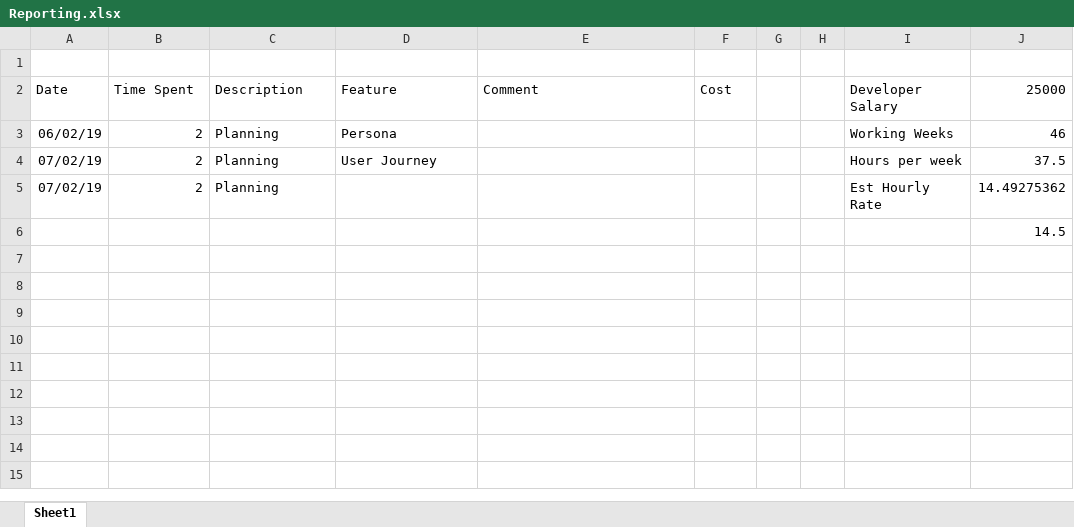
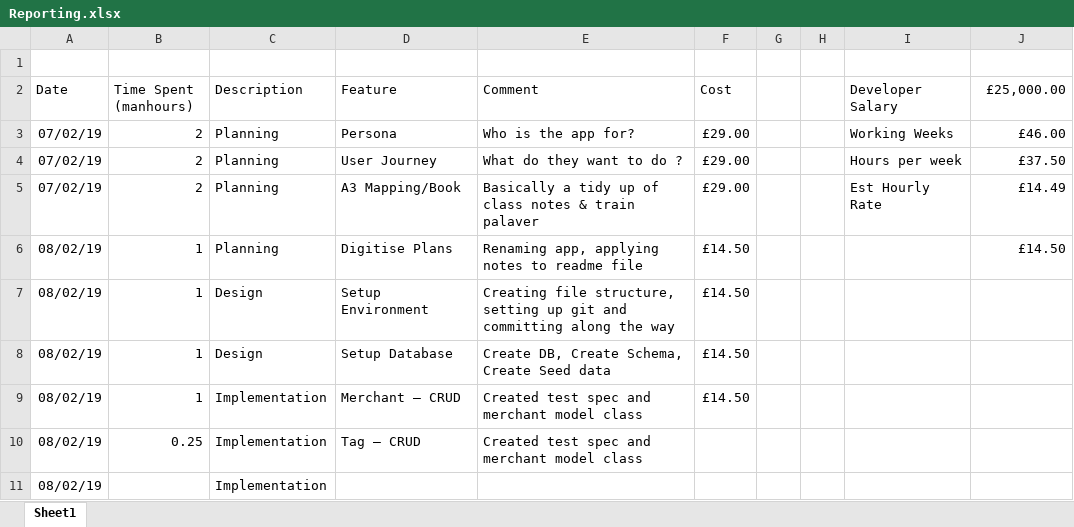
Before and after one commit to ghr85/CCP01_Ruby_, an Excel workbook: FEED/Reporting.xlsx, sheet Sheet1, drawn as a sheet; values as stored, in another font and other column widths than the file's, no borders; removed rows and columns are numbered as before the commit, all else as after; the diff names each change by its address in the sheet, - before the commit and + after, or states it on an @@ line.

Commit message:
Added test spec for tag model class and tag model class

```diff
--- a/FEED/Reporting.xlsx (sheet Sheet1)
+++ b/FEED/Reporting.xlsx (sheet Sheet1)
-B2: Time Spent
+B2: Time Spent (manhours)
-J2: 25000
+J2: £25,000.00
-A3 (Date): 06/02/19
+A3 (Date): 07/02/19
-E3 (Comment): (empty)
+E3 (Comment): Who is the app for?
-F3:F5 (Cost): (empty)
+F3:F5 (Cost): £29.00
-J3 (£25,000.00): 46
+J3 (£25,000.00): £46.00
-E4 (Comment): (empty)
+E4 (Comment): What do they want to do ?
-J4 (£25,000.00): 37.5
+J4 (£25,000.00): £37.50
-D5 (Feature): (empty)
+D5 (Feature): A3 Mapping/Book
-E5 (Comment): (empty)
+E5 (Comment): Basically a tidy up of class notes & train palaver
-J5 (£25,000.00): 14.49275362
+J5 (£25,000.00): £14.49
-row 6:  |  |  |  |  |  |  |  |  | 14.5
+row 6: 08/02/19 | 1 | Planning | Digitise Plans | Renaming app, applying notes to readme file | £14.50 |  |  |  | £14.50
+row 7: 08/02/19 | 1 | Design | Setup Environment | Creating file structure, setting up git and committing along the way | £14.50
+row 8: 08/02/19 | 1 | Design | Setup Database | Create DB, Create Schema, Create Seed data | £14.50
+row 9: 08/02/19 | 1 | Implementation | Merchant – CRUD | Created test spec and merchant model class | £14.50
+row 10: 08/02/19 | 0.25 | Implementation | Tag – CRUD | Created test spec and merchant model class
+row 11: 08/02/19 |  | Implementation
```
Also changed, not shown: 3 other files.
